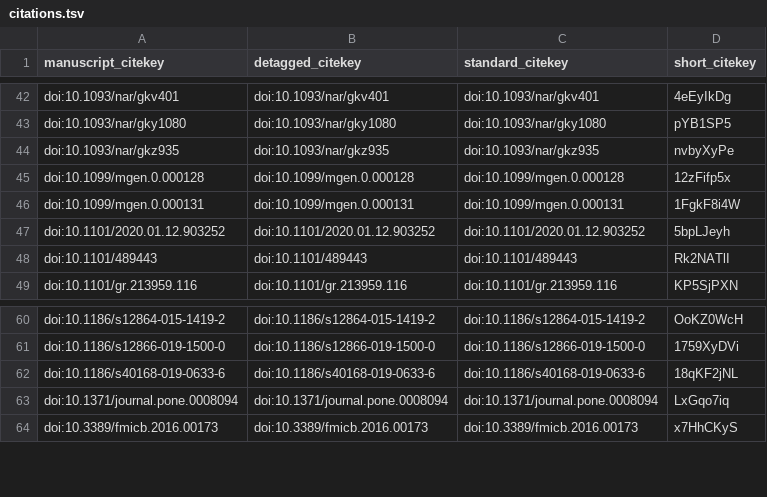
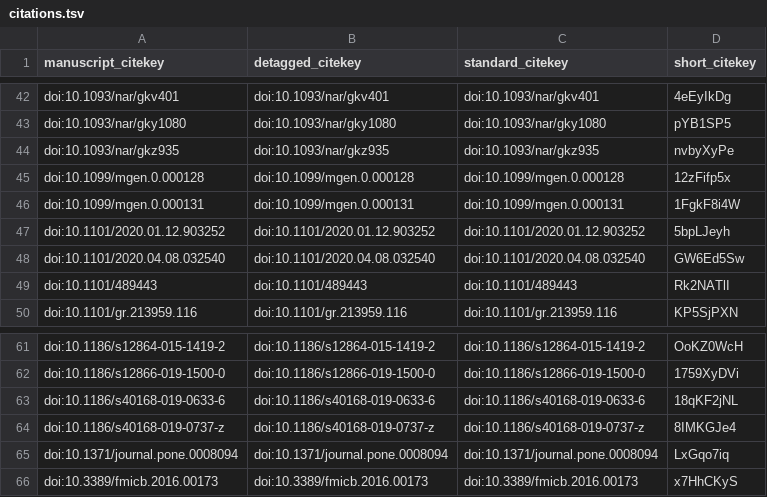
Before and after one commit to fmaguire/mag_sim_paper, a TSV file: citations.tsv, drawn as a sheet; only a part is shown, gaps mark what is left out.

```diff
--- a/citations.tsv
+++ b/citations.tsv
@@ -47,2 +47,3 @@ doi:10.1099/mgen.0.000131	doi:10.1099/mgen.0.000131	doi:10.1099/mgen.0.000131	1F
 doi:10.1101/2020.01.12.903252	doi:10.1101/2020.01.12.903252	doi:10.1101/2020.01.12.903252	5bpLJeyh
+doi:10.1101/2020.04.08.032540	doi:10.1101/2020.04.08.032540	doi:10.1101/2020.04.08.032540	GW6Ed5Sw
 doi:10.1101/489443	doi:10.1101/489443	doi:10.1101/489443	Rk2NATlI
@@ -62,2 +63,3 @@ doi:10.1186/s12866-019-1500-0	doi:10.1186/s12866-019-1500-0	doi:10.1186/s12866-0
 doi:10.1186/s40168-019-0633-6	doi:10.1186/s40168-019-0633-6	doi:10.1186/s40168-019-0633-6	18qKF2jNL
+doi:10.1186/s40168-019-0737-z	doi:10.1186/s40168-019-0737-z	doi:10.1186/s40168-019-0737-z	8IMKGJe4
 doi:10.1371/journal.pone.0008094	doi:10.1371/journal.pone.0008094	doi:10.1371/journal.pone.0008094	LxGqo7iq
```
Also changed, not shown: 6 other files.
